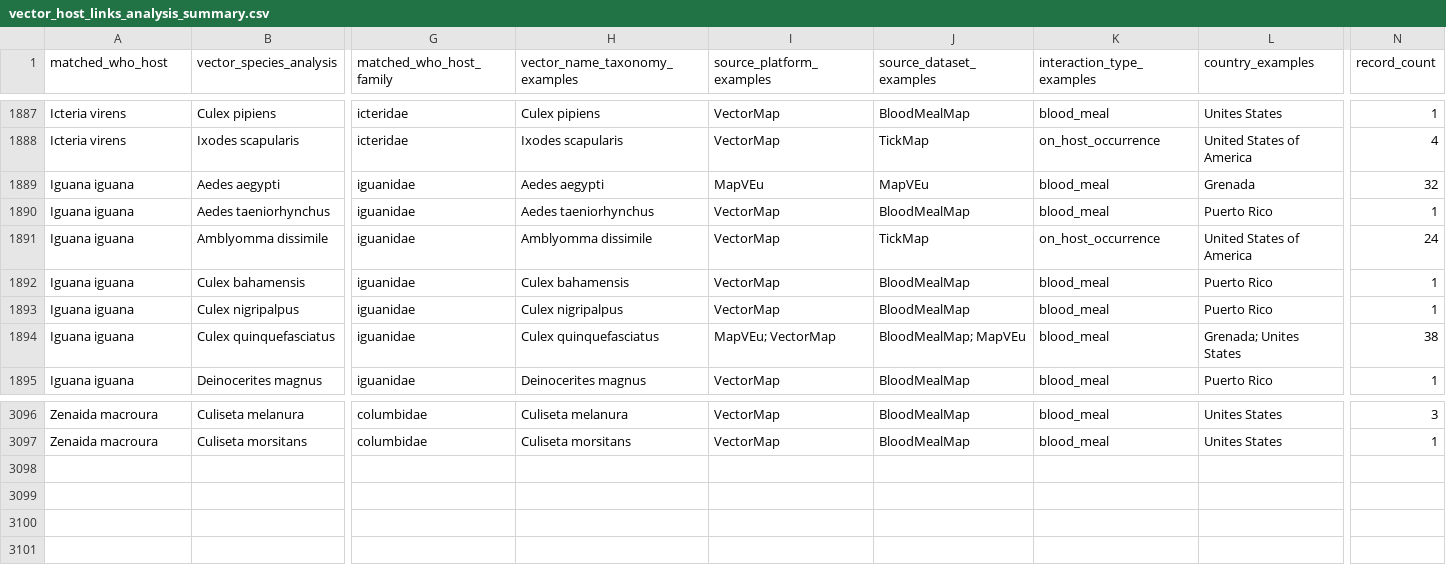
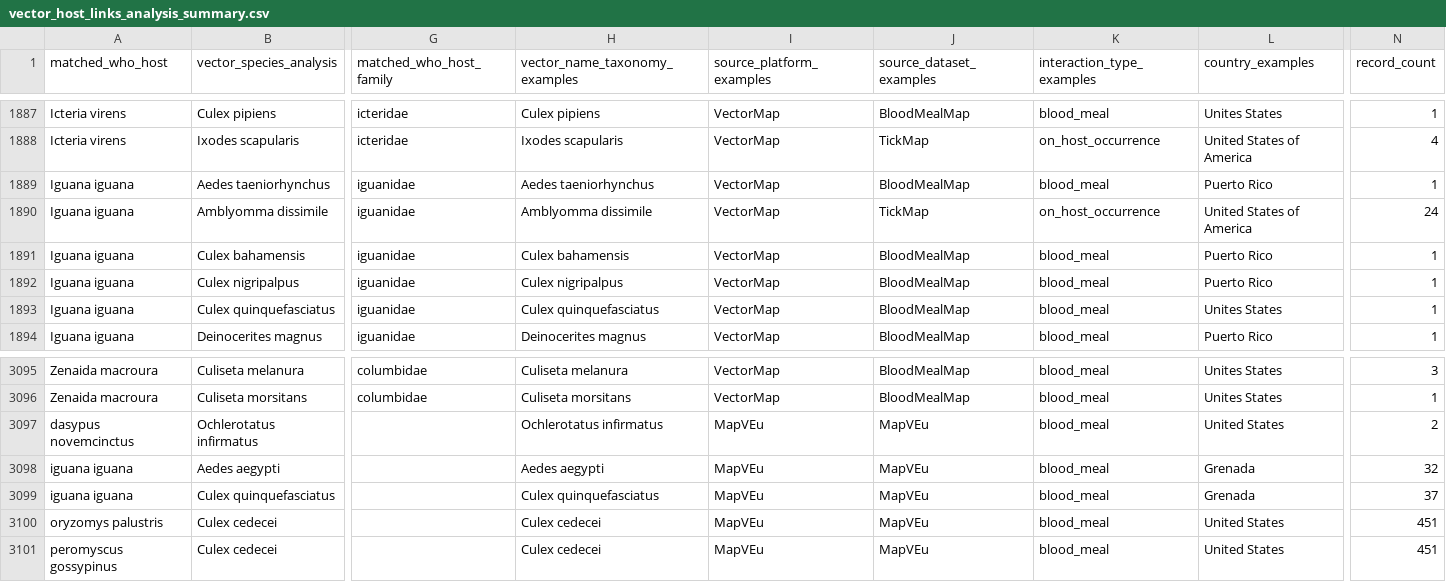
Before and after one commit to BioDivHealth/new_global_maxent, a CSV file: pathogen_association_data/evidence/host_vector/vector_host_links_analysis_summary.csv, drawn as a sheet; only a part is shown, gaps mark what is left out; removed rows and columns are numbered as before the commit, all else as after; rows hold the shown columns only; the diff names each change by its address in the sheet, - before the commit and + after, or states it on an @@ line.

Commit message:
Migrate vector consumers to master-plus compatibility network

```diff
--- a/pathogen_association_data/evidence/host_vector/vector_host_links_analysis_summary.csv
+++ b/pathogen_association_data/evidence/host_vector/vector_host_links_analysis_summary.csv
-row 1889: Iguana iguana | Aedes aegypti | iguanidae | Aedes aegypti | MapVEu | MapVEu | blood_meal | Grenada | 32
-I1893 (source_platform_examples): MapVEu; VectorMap
+I1893 (source_platform_examples): VectorMap
-J1893 (source_dataset_examples): BloodMealMap; MapVEu
+J1893 (source_dataset_examples): BloodMealMap
-L1893 (country_examples): Grenada; Unites States
+L1893 (country_examples): Unites States
-N1893 (record_count): 38
+N1893 (record_count): 1
+row 3097: dasypus novemcinctus | Ochlerotatus infirmatus |  | Ochlerotatus infirmatus | MapVEu | MapVEu | blood_meal | United States | 2
+row 3098: iguana iguana | Aedes aegypti |  | Aedes aegypti | MapVEu | MapVEu | blood_meal | Grenada | 32
+row 3099: iguana iguana | Culex quinquefasciatus |  | Culex quinquefasciatus | MapVEu | MapVEu | blood_meal | Grenada | 37
+row 3100: oryzomys palustris | Culex cedecei |  | Culex cedecei | MapVEu | MapVEu | blood_meal | United States | 451
+row 3101: peromyscus gossypinus | Culex cedecei |  | Culex cedecei | MapVEu | MapVEu | blood_meal | United States | 451
```
Also changed, not shown: pathogen_association_data/staged/vector_screening/efsa/outputs/efsa_to_combinedwho_crosswalk.csv, 8 other files.
